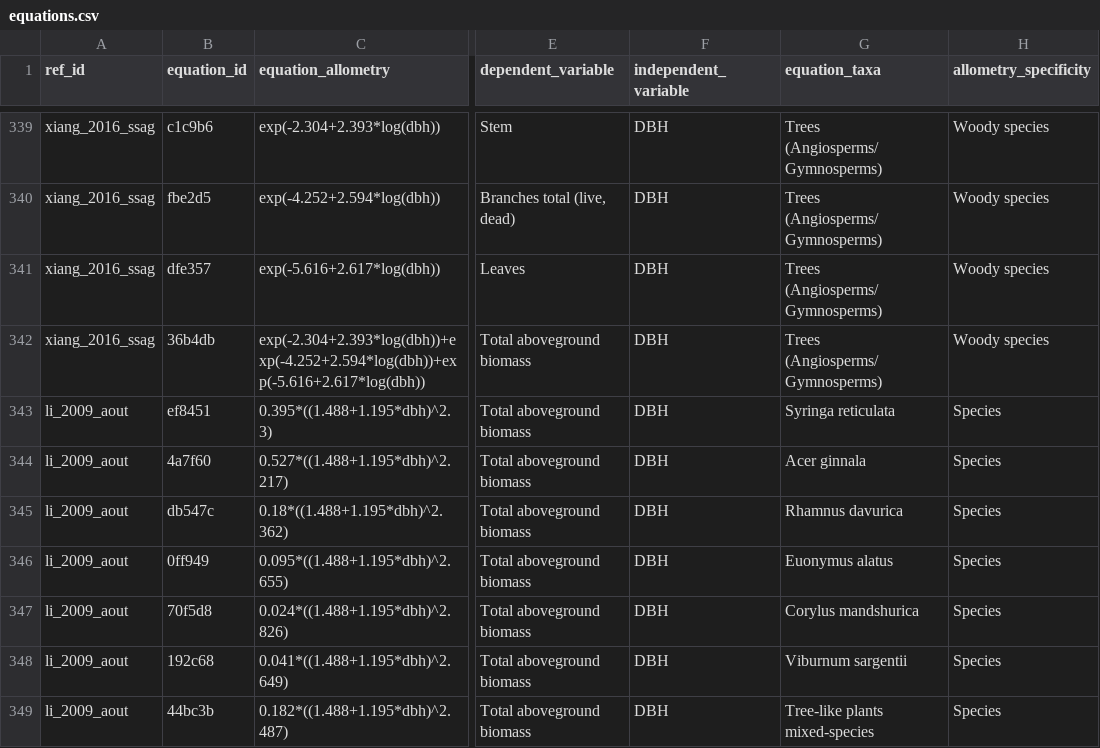
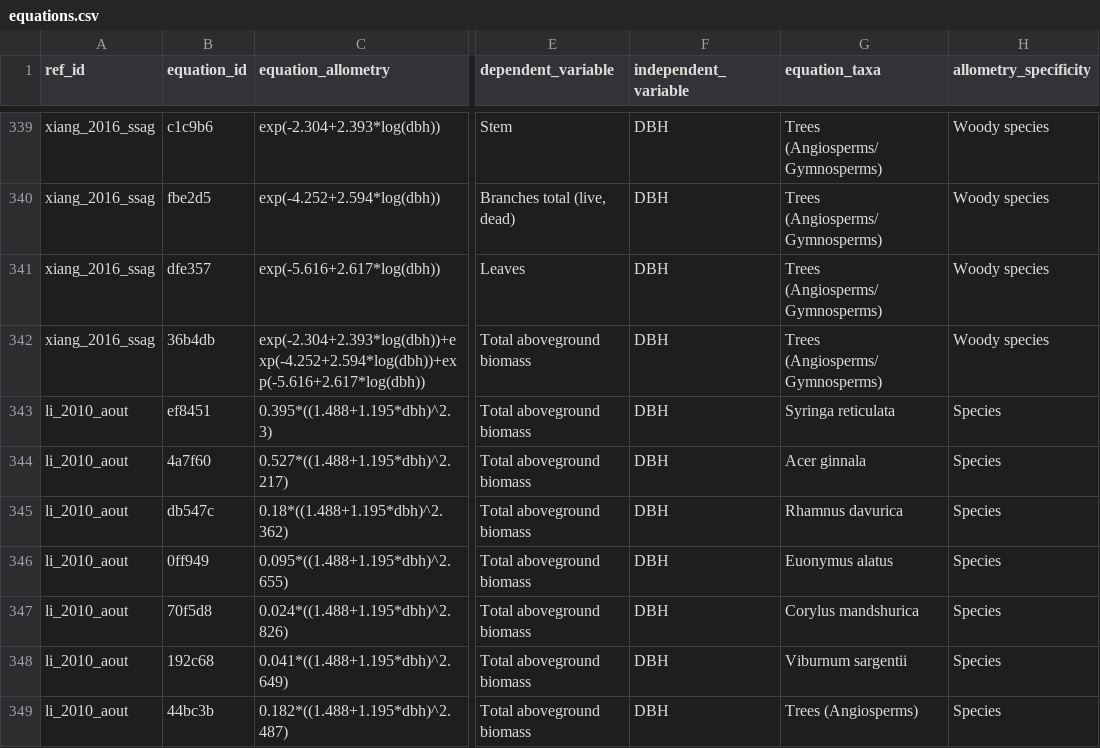
Before and after one commit to ropensci/allodb, a CSV file: data-raw/csv_database/equations.csv, drawn as a sheet; only a part is shown, gaps mark what is left out; the diff names each change by its address in the sheet, - before the commit and + after, or states it on an @@ line.

Commit message:
Update equations.csv

```diff
--- a/data-raw/csv_database/equations.csv
+++ b/data-raw/csv_database/equations.csv
-A343:A349 (ref_id): li_2009_aout
+A343:A349 (ref_id): li_2010_aout
-G349 (equation_taxa): Tree-like plants mixed-species
+G349 (equation_taxa): Trees (Angiosperms)
```
